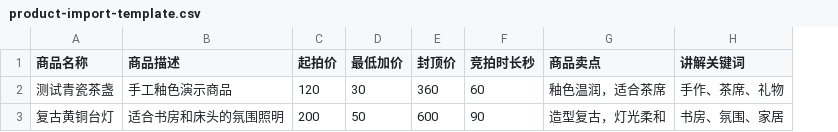
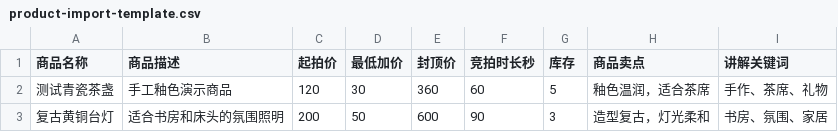
Before and after one commit to fafa-zero/realtime-auction-master, a CSV file: docs/product-import-template.csv, drawn as a sheet; the diff names each change by its address in the sheet, - before the commit and + after, or states it on an @@ line.

Commit message:
server: support auction product stock

```diff
--- a/docs/product-import-template.csv
+++ b/docs/product-import-template.csv
+column G (库存), rows 2-3: 5 | 3
```
Also changed, not shown: 9 other files.
